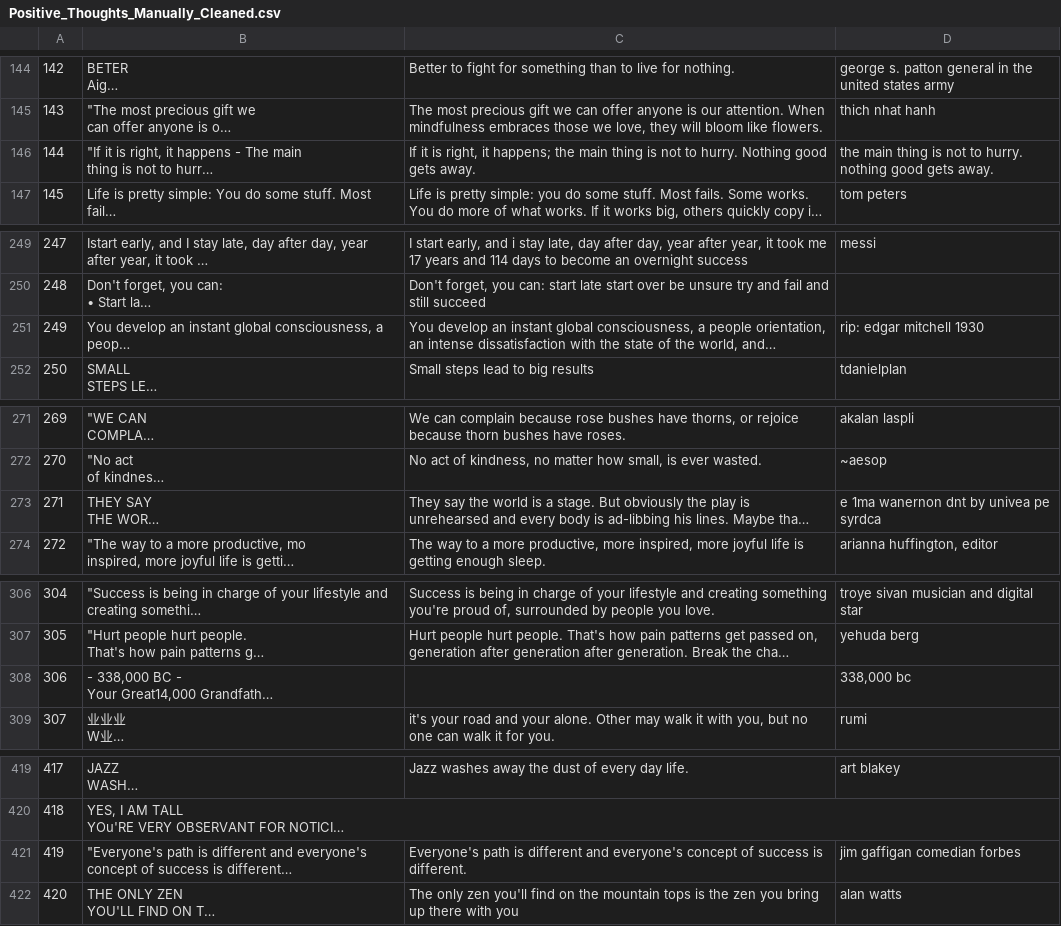
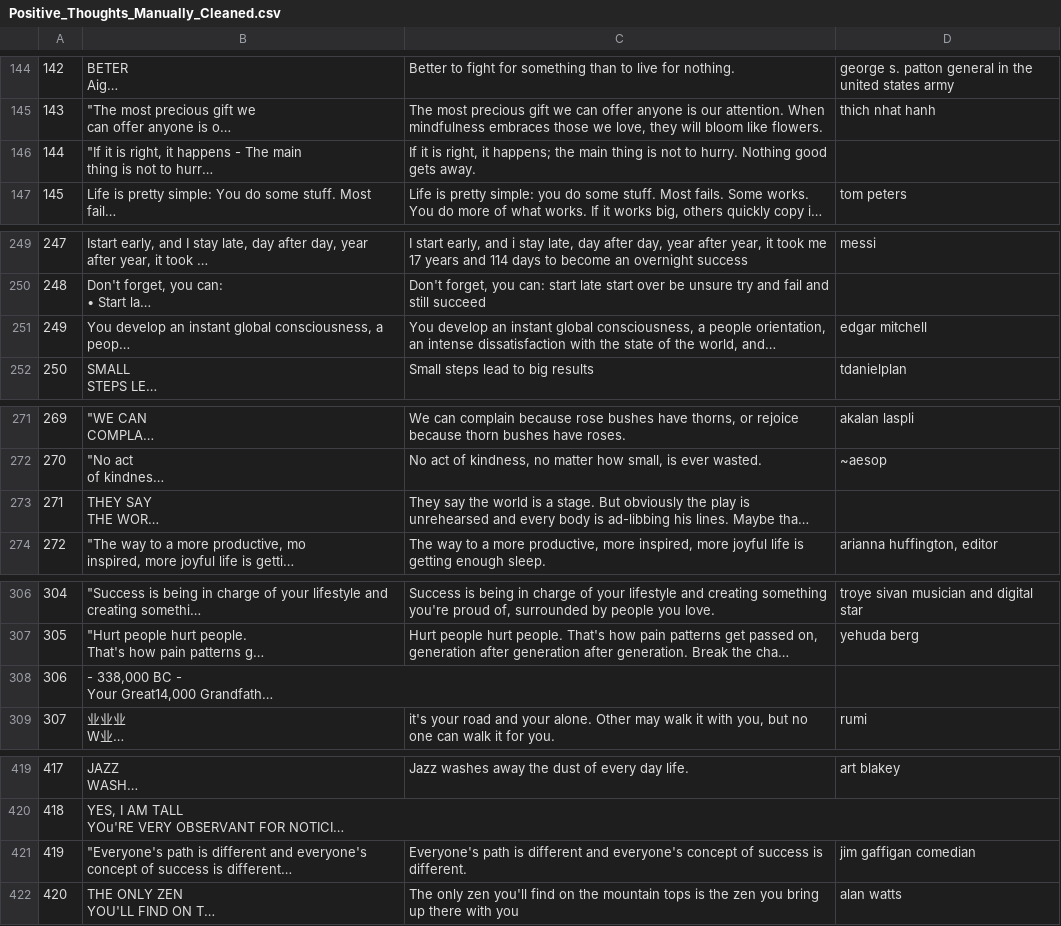
Before and after one commit to erickbytes/positivipy, a CSV file: Positive_Thoughts_Manually_Cleaned.csv, drawn as a sheet; only a part is shown, gaps mark what is left out; long unchanged cells end in …; the diff covers the shown part only; the diff names each change by its address in the sheet, - before the commit and + after, or states it on an @@ line.

```diff
--- a/Positive_Thoughts_Manually_Cleaned.csv
+++ b/Positive_Thoughts_Manually_Cleaned.csv
-D146: the main thing is not to hurry. nothing good gets away.
+D146: (empty)
-D251: rip: edgar mitchell 1930
+D251: edgar mitchell
-D273: e 1ma wanernon dnt by univea pe syrdca
+D273: (empty)
-D308: 338,000 bc
+D308: (empty)
-D421: jim gaffigan comedian forbes
+D421: jim gaffigan comedian
```
Also changed, not shown: 24 edited cells elsewhere in this file.
